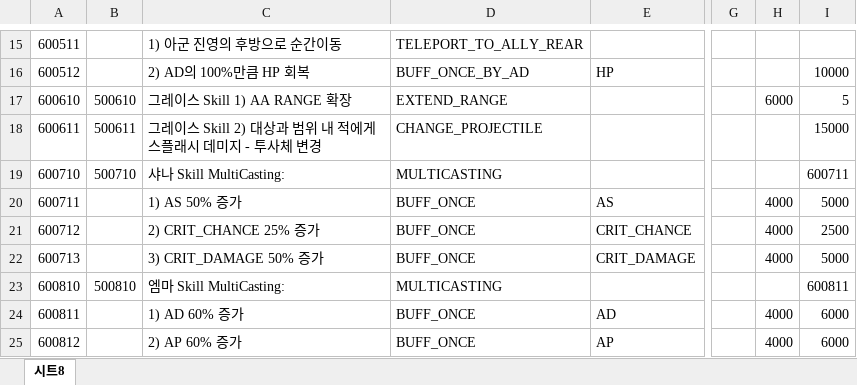
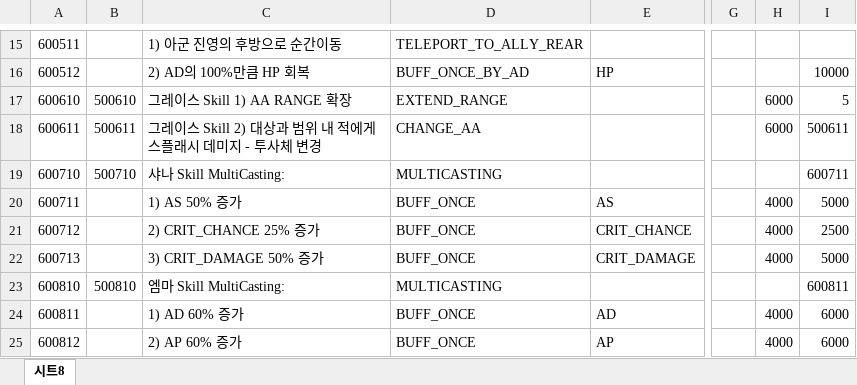
Before and after one commit to leejhee/DG_Project, an Excel workbook: DataGenerator/XLSXS/FunctionData.xlsx, sheet 시트8, drawn as a sheet; only a part is shown, gaps mark what is left out; values as stored, in another font and other column widths than the file's, no borders; the diff names each change by its address in the sheet, - before the commit and + after, or states it on an @@ line.

```diff
--- a/DataGenerator/XLSXS/FunctionData.xlsx (sheet 시트8)
+++ b/DataGenerator/XLSXS/FunctionData.xlsx (sheet 시트8)
-D18: CHANGE_PROJECTILE
+D18: CHANGE_AA
-H18: (empty)
+H18: 6000
-I18: 15000
+I18: 500611
```
Also changed, not shown: DataGenerator/XLSXS/SkillData.xlsx, DataGenerator/XLSXS/SynergyData.xlsx, 30 other files.
